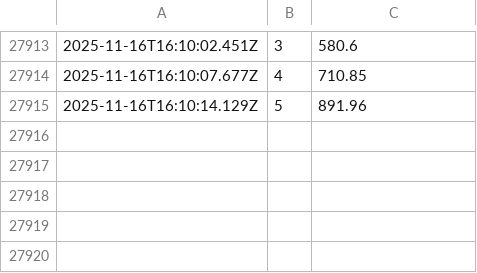
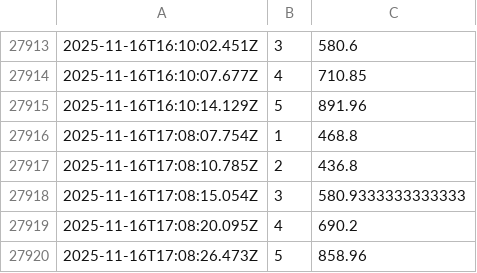
Before and after one commit to rodrigosf672/measure-loading-times, a CSV file: loading_times.csv, drawn as a sheet; only a part is shown, gaps mark what is left out.

Commit message:
Update loading times

```diff
--- a/loading_times.csv
+++ b/loading_times.csv
@@ -27915 +27915,6 @@
 2025-11-16T16:10:14.129Z,5,891.96
+2025-11-16T17:08:07.754Z,1,468.8
+2025-11-16T17:08:10.785Z,2,436.8
+2025-11-16T17:08:15.054Z,3,580.9333333333333
+2025-11-16T17:08:20.095Z,4,690.2
+2025-11-16T17:08:26.473Z,5,858.96
```
